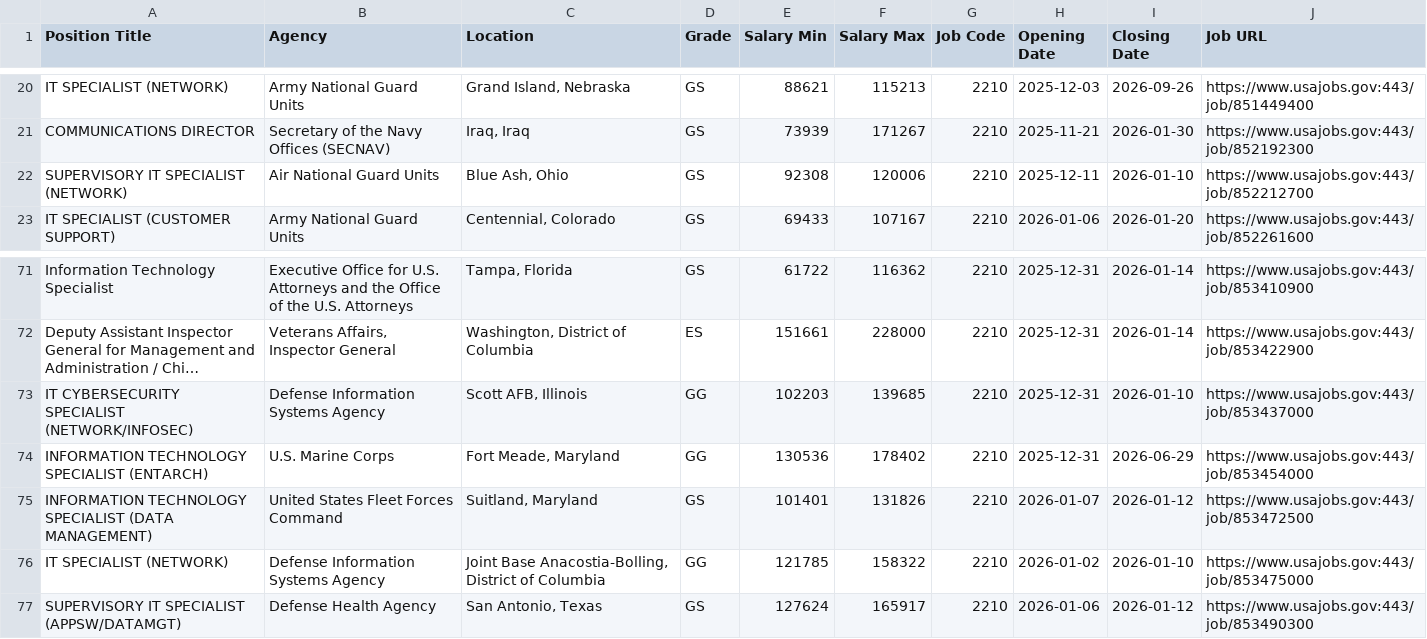
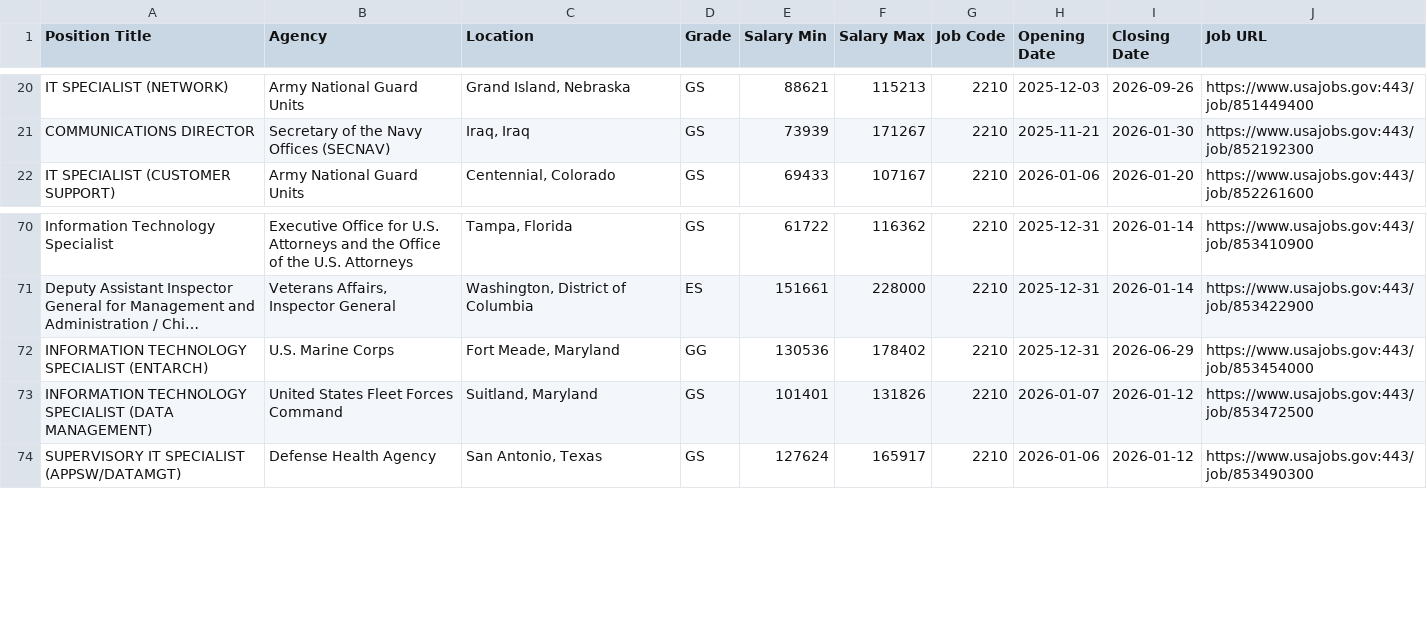
Before and after one commit to fartbagxp/fedjobs, a CSV file: data/raw/active_2210_jobs.csv, drawn as a sheet; only a part is shown, gaps mark what is left out; long unchanged cells end in …; the diff names each change by its address in the sheet, - before the commit and + after, or states it on an @@ line.

```diff
--- a/data/raw/active_2210_jobs.csv
+++ b/data/raw/active_2210_jobs.csv
-row 22: SUPERVISORY IT SPECIALIST (NETWORK) | Air National Guard Units | Blue Ash, Ohio | GS | 92308 | 120006 | 2210 | 2025-12-11 | 2026-01-10 | https://www.usajobs.gov:443/job/852212700
-row 73: IT CYBERSECURITY SPECIALIST (NETWORK/INFOSEC) | Defense Information Systems Agency | Scott AFB, Illinois | GG | 102203 | 139685 | 2210 | 2025-12-31 | 2026-01-10 | https://www.usajobs.gov:443/job/853437000
-row 76: IT SPECIALIST (NETWORK) | Defense Information Systems Agency | Joint Base Anacostia-Bolling, District of Columbia | GG | 121785 | 158322 | 2210 | 2026-01-02 | 2026-01-10 | https://www.usajobs.gov:443/job/853475000
```
